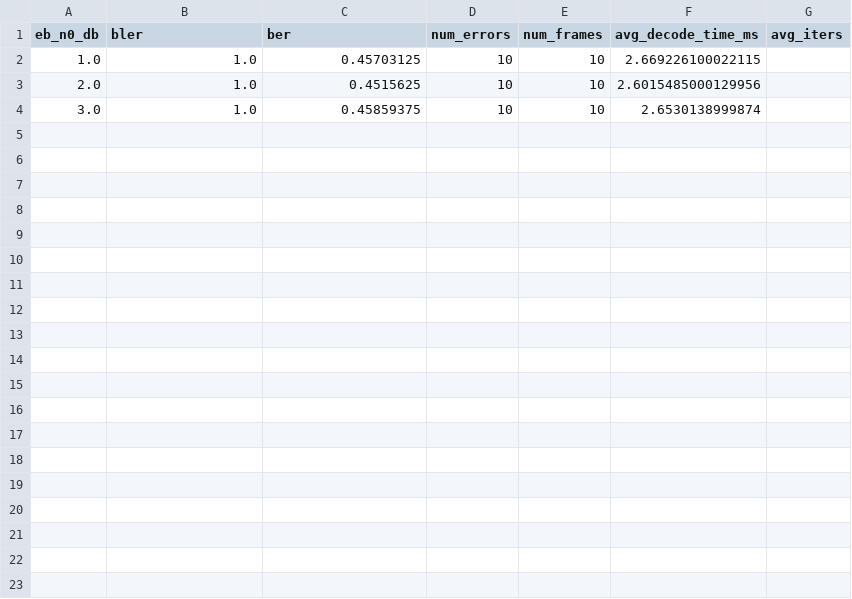
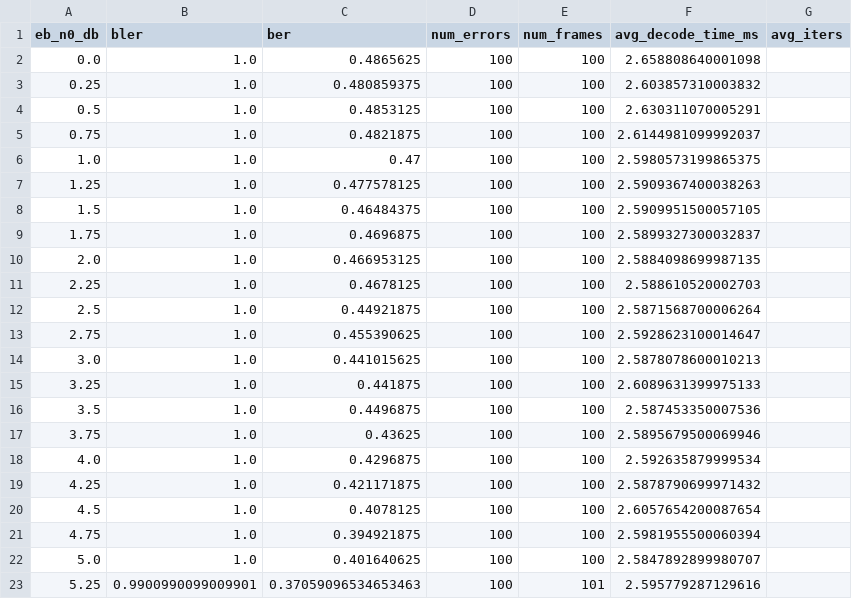
Before and after one commit to shunshun-521/USTC-Compression-Information-Theory, a CSV file: polar_codes/results/exp1_sc_N256_R0.5.csv, drawn as a sheet.

```diff
--- a/polar_codes/results/exp1_sc_N256_R0.5.csv
+++ b/polar_codes/results/exp1_sc_N256_R0.5.csv
@@ -1,4 +1,23 @@
 eb_n0_db,bler,ber,num_errors,num_frames,avg_decode_time_ms,avg_iters
-1.0,1.0,0.45703125,10,10,2.669226100022115,
-2.0,1.0,0.4515625,10,10,2.6015485000129956,
-3.0,1.0,0.45859375,10,10,2.6530138999874,
+0.0,1.0,0.4865625,100,100,2.658808640001098,
+0.25,1.0,0.480859375,100,100,2.603857310003832,
+0.5,1.0,0.4853125,100,100,2.630311070005291,
+0.75,1.0,0.4821875,100,100,2.6144981099992037,
+1.0,1.0,0.47,100,100,2.5980573199865375,
+1.25,1.0,0.477578125,100,100,2.5909367400038263,
+1.5,1.0,0.46484375,100,100,2.5909951500057105,
+1.75,1.0,0.4696875,100,100,2.5899327300032837,
+2.0,1.0,0.466953125,100,100,2.5884098699987135,
+2.25,1.0,0.4678125,100,100,2.588610520002703,
+2.5,1.0,0.44921875,100,100,2.5871568700006264,
+2.75,1.0,0.455390625,100,100,2.5928623100014647,
+3.0,1.0,0.441015625,100,100,2.5878078600010213,
+3.25,1.0,0.441875,100,100,2.6089631399975133,
+3.5,1.0,0.4496875,100,100,2.587453350007536,
+3.75,1.0,0.43625,100,100,2.5895679500069946,
+4.0,1.0,0.4296875,100,100,2.592635879999534,
+4.25,1.0,0.421171875,100,100,2.5878790699971432,
+4.5,1.0,0.4078125,100,100,2.6057654200087654,
+4.75,1.0,0.394921875,100,100,2.5981955500060394,
+5.0,1.0,0.401640625,100,100,2.5847892899980707,
+5.25,0.9900990099009901,0.37059096534653463,100,101,2.595779287129616,
```
Also changed, not shown: 6 other files.
